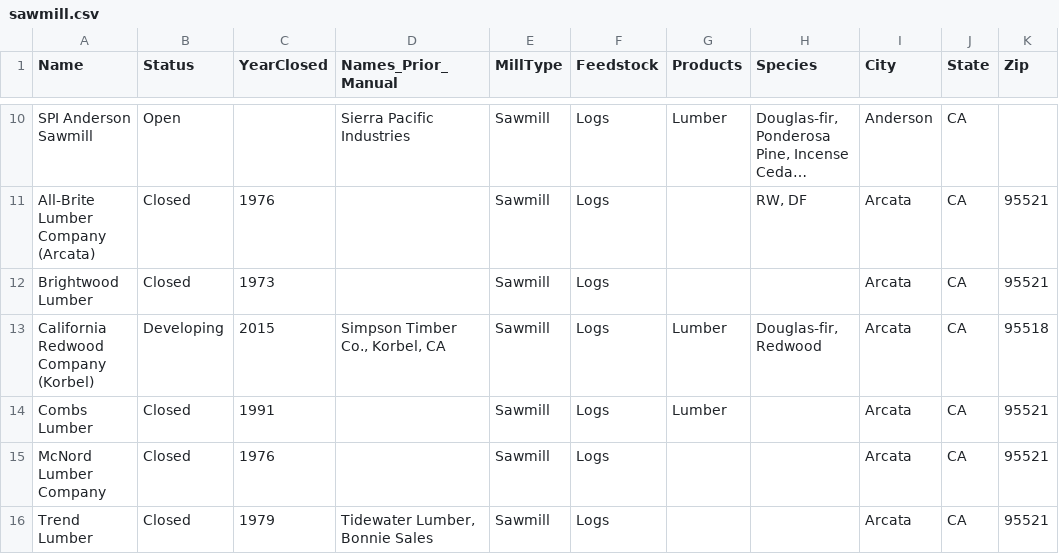
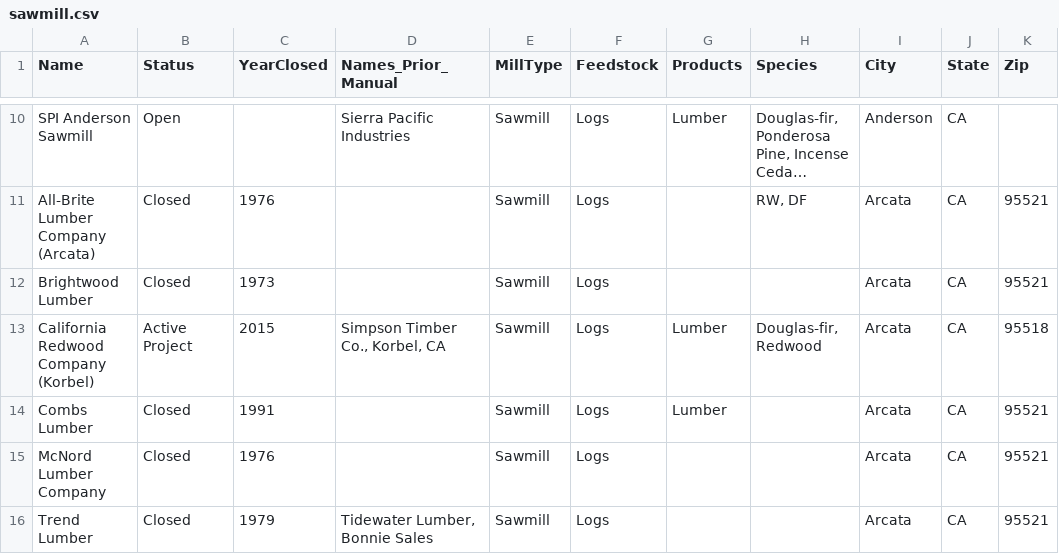
Before and after one commit to WoodResourcesGroup/WoodResourcesGroup.github.io, a CSV file: Projects/BiomassMap/Data/sawmill.csv, drawn as a sheet; only a part is shown, gaps mark what is left out; long unchanged cells end in …; the diff names each change by its address in the sheet, - before the commit and + after, or states it on an @@ line.

Commit message:
terminology update

```diff
--- a/Projects/BiomassMap/Data/sawmill.csv
+++ b/Projects/BiomassMap/Data/sawmill.csv
-B13 (Status): Developing
+B13 (Status): Active Project
```
